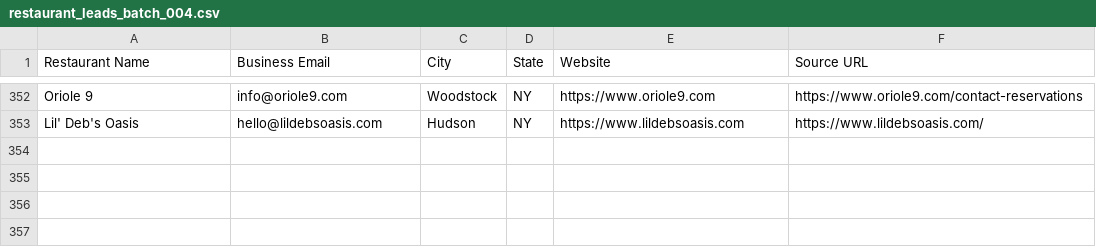
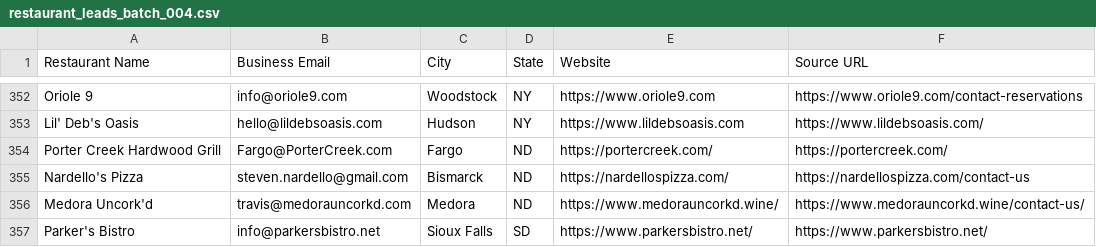
Before and after one commit to Kushams/BEFRS-OUTREACH, a CSV file: data/restaurant_leads_batch_004.csv, drawn as a sheet; only a part is shown, gaps mark what is left out; the diff names each change by its address in the sheet, - before the commit and + after, or states it on an @@ line.

```diff
--- a/data/restaurant_leads_batch_004.csv
+++ b/data/restaurant_leads_batch_004.csv
+row 354: Porter Creek Hardwood Grill | Fargo@PorterCreek.com | Fargo | ND | https://portercreek.com/ | https://portercreek.com/
+row 355: Nardello's Pizza | steven.nardello@gmail.com | Bismarck | ND | https://nardellospizza.com/ | https://nardellospizza.com/contact-us
+row 356: Medora Uncork'd | travis@medorauncorkd.com | Medora | ND | https://www.medorauncorkd.wine/ | https://www.medorauncorkd.wine/contact-us/
+row 357: Parker's Bistro | info@parkersbistro.net | Sioux Falls | SD | https://www.parkersbistro.net/ | https://www.parkersbistro.net/
```
